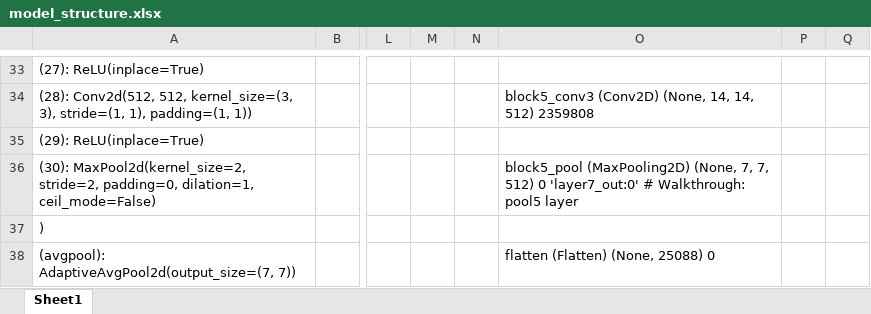
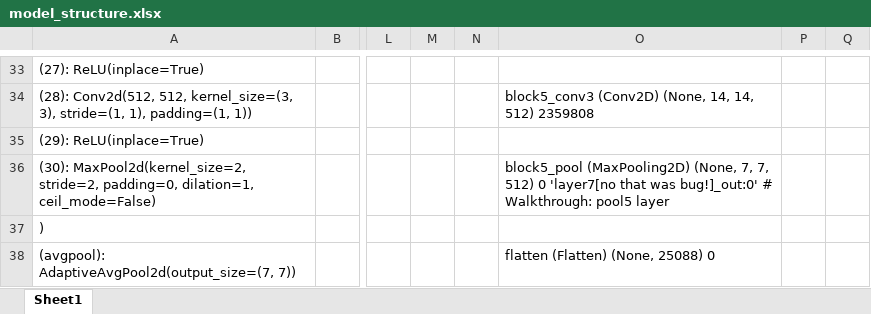
Before and after one commit to charlie-wartnaby/udacity, an Excel workbook: self-driving-car/CarND-Semantic-Segmentation/model_structure.xlsx, sheet Sheet1, drawn as a sheet; only a part is shown, gaps mark what is left out; values as stored, in another font and other column widths than the file's, no borders; the diff names each change by its address in the sheet, - before the commit and + after, or states it on an @@ line.

```diff
--- a/self-driving-car/CarND-Semantic-Segmentation/model_structure.xlsx (sheet Sheet1)
+++ b/self-driving-car/CarND-Semantic-Segmentation/model_structure.xlsx (sheet Sheet1)
-O36: …512) 0 'layer7_out:0' # Walkthrough:…
+O36: …512) 0 'layer7[no that was bug!]_out:0' # Walkthrough:…
```
Also changed, not shown: 1 other file.
